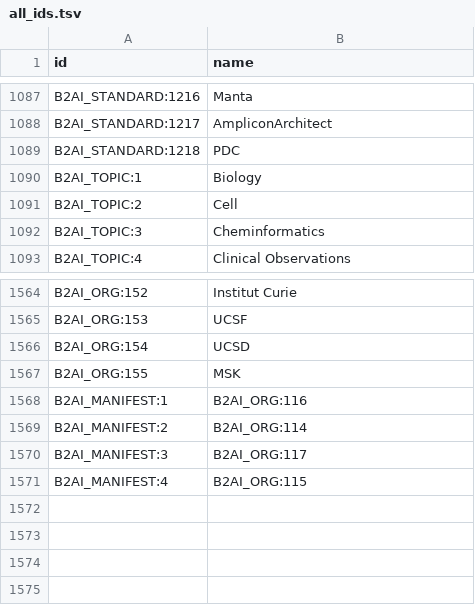
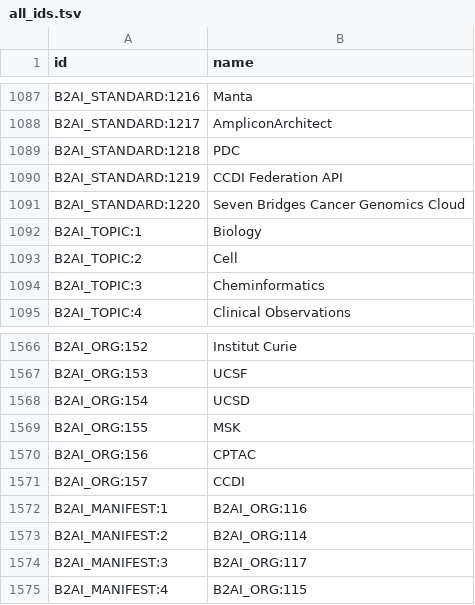
Before and after one commit to bridge2ai/b2ai-standards-registry, a TSV file: src/all_ids.tsv, drawn as a sheet; only a part is shown, gaps mark what is left out; the diff names each change by its address in the sheet, - before the commit and + after, or states it on an @@ line.

```diff
--- a/src/all_ids.tsv
+++ b/src/all_ids.tsv
+row 1090: B2AI_STANDARD:1219 | CCDI Federation API
+row 1091: B2AI_STANDARD:1220 | Seven Bridges Cancer Genomics Cloud
+row 1570: B2AI_ORG:156 | CPTAC
+row 1571: B2AI_ORG:157 | CCDI
```
Also changed, not shown: project/data/Organization.tsv, 5 other files.
